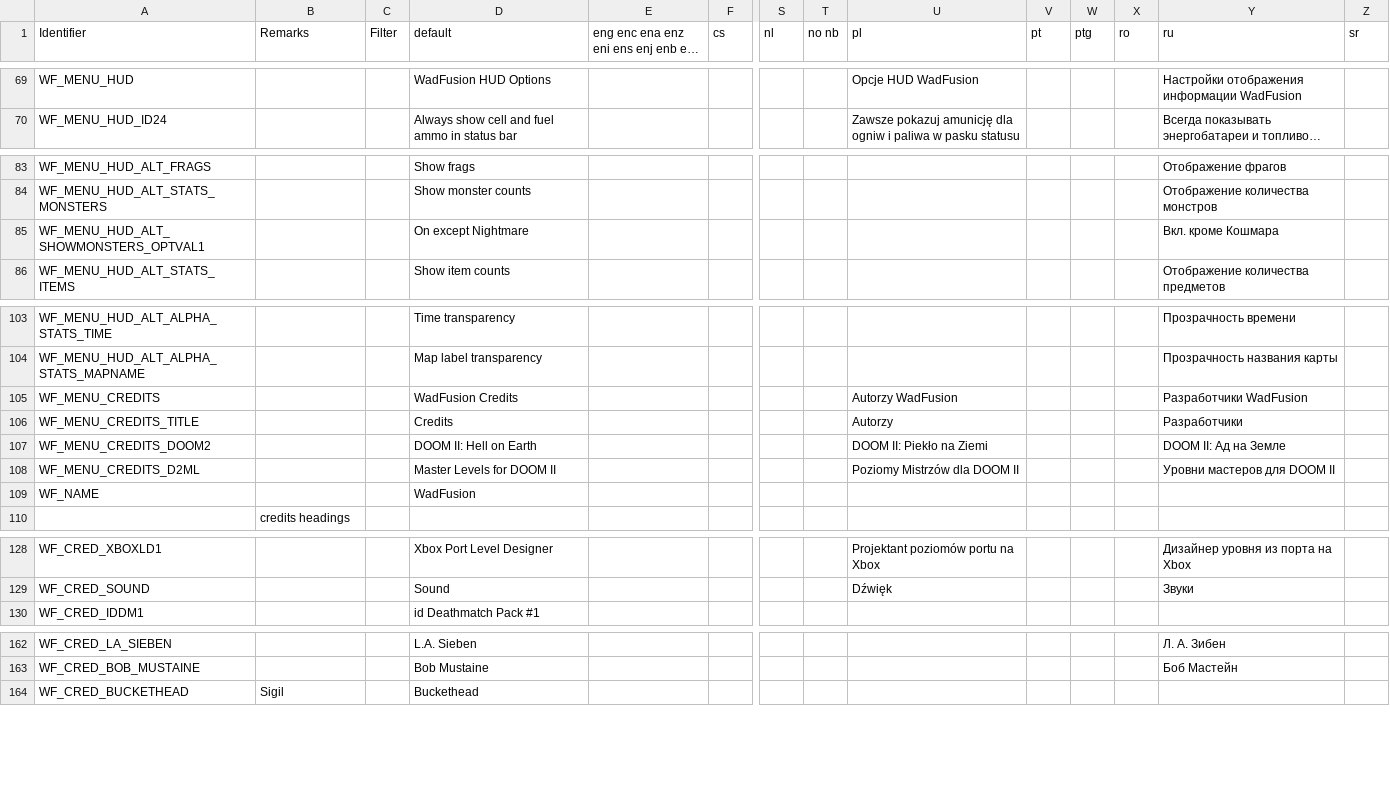
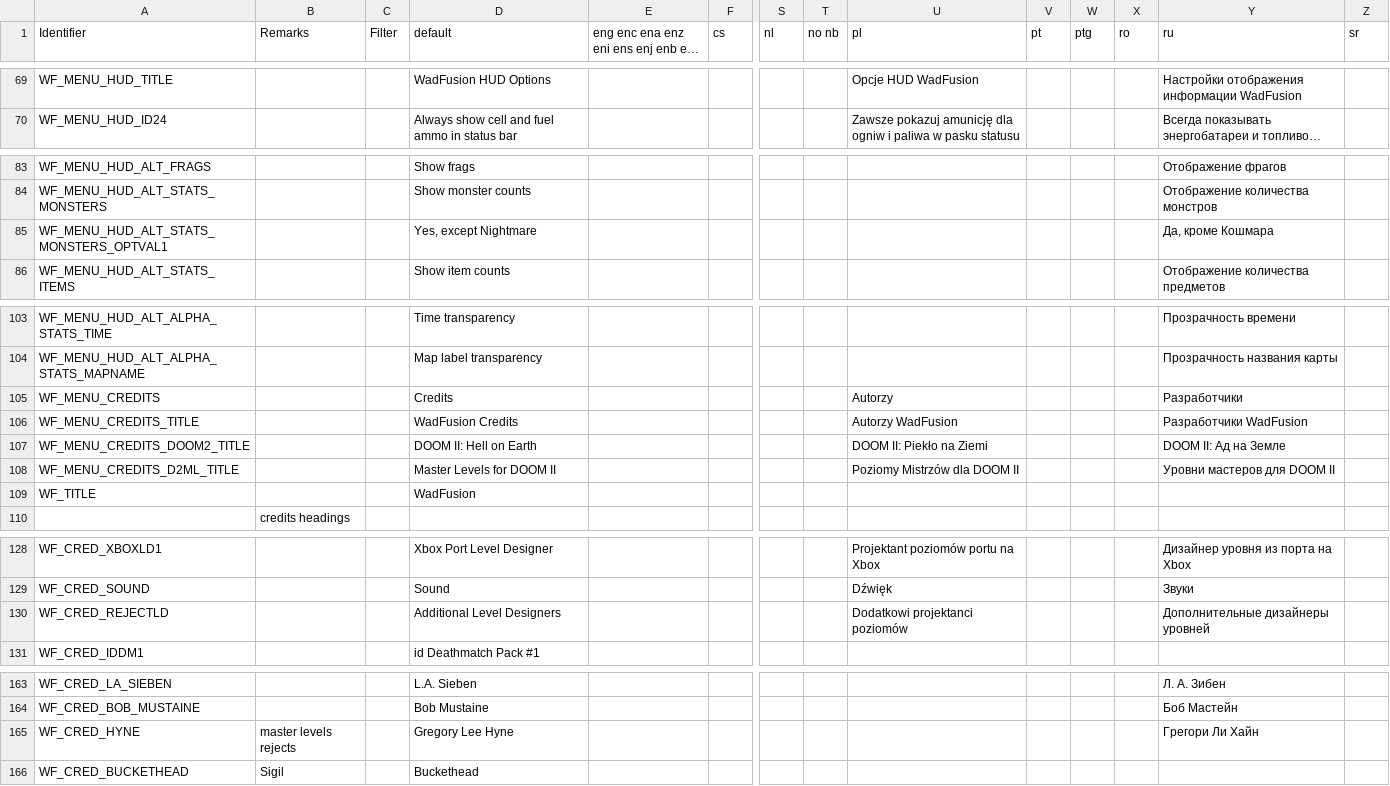
Before and after one commit to Owlet7/wadfusion, a CSV file: res/language.csv, drawn as a sheet; only a part is shown, gaps mark what is left out; long unchanged cells end in …; rows hold the shown columns only; the diff covers the shown part only; the diff names each change by its address in the sheet, - before the commit and + after, or states it on an @@ line.

```diff
--- a/res/language.csv
+++ b/res/language.csv
-A69 (Identifier): WF_MENU_HUD
+A69 (Identifier): WF_MENU_HUD_TITLE
-A85 (Identifier): WF_MENU_HUD_ALT_SHOWMONSTERS_OPTVAL1
+A85 (Identifier): WF_MENU_HUD_ALT_STATS_MONSTERS_OPTVAL1
-D85 (default): On except Nightmare
+D85 (default): Yes, except Nightmare
-Y85 (ru): Вкл. кроме Кошмара
+Y85 (ru): Да, кроме Кошмара
-D105 (default): WadFusion Credits
+D105 (default): Credits
-U105 (pl): Autorzy WadFusion
+U105 (pl): Autorzy
-Y105 (ru): Разработчики WadFusion
+Y105 (ru): Разработчики
-D106 (default): Credits
+D106 (default): WadFusion Credits
-U106 (pl): Autorzy
+U106 (pl): Autorzy WadFusion
-Y106 (ru): Разработчики
+Y106 (ru): Разработчики WadFusion
-A107 (Identifier): WF_MENU_CREDITS_DOOM2
+A107 (Identifier): WF_MENU_CREDITS_DOOM2_TITLE
-A108 (Identifier): WF_MENU_CREDITS_D2ML
+A108 (Identifier): WF_MENU_CREDITS_D2ML_TITLE
-A109 (Identifier): WF_NAME
+A109 (Identifier): WF_TITLE
+row 130: WF_CRED_REJECTLD |  |  | Additional Level Designers |  |  |  |  | Dodatkowi projektanci poziomów |  |  |  | Дополнительные дизайнеры уровней
+row 165: WF_CRED_HYNE | master levels rejects |  | Gregory Lee Hyne |  |  |  |  |  |  |  |  | Грегори Ли Хайн
```
Also changed, not shown: 16 added rows, 16 removed rows and 10 edited cells elsewhere in this file, 19 other files.
